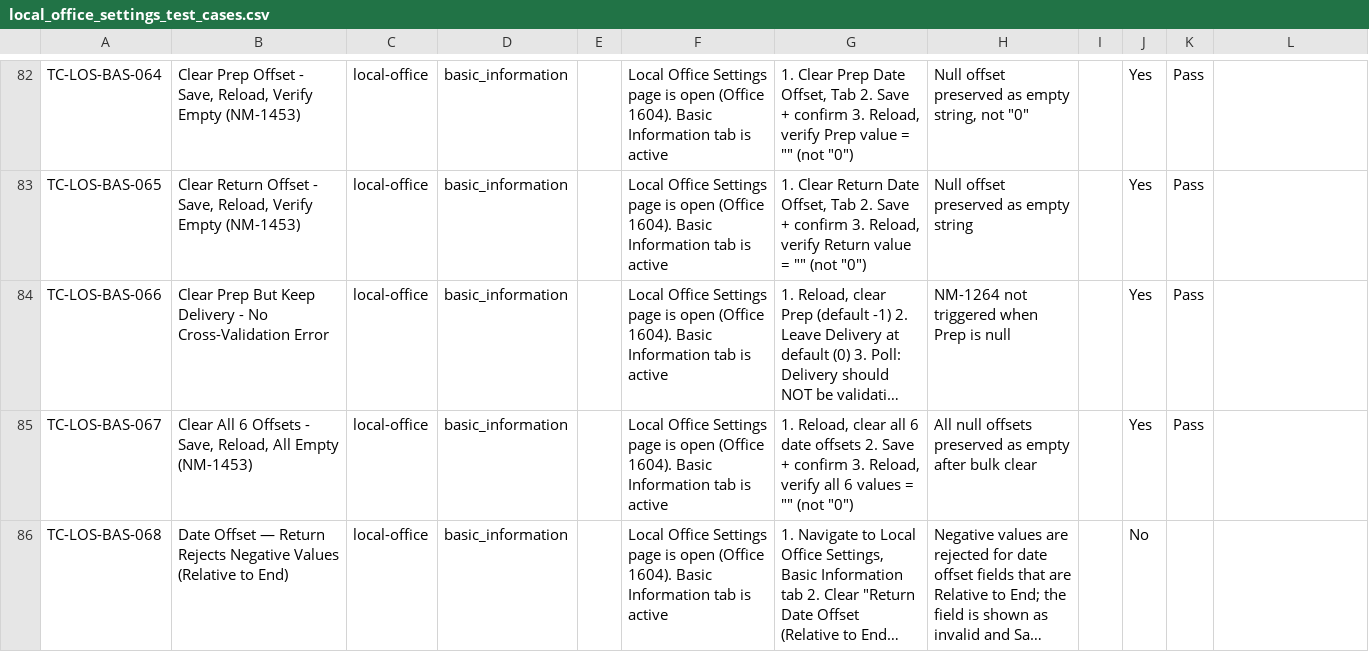
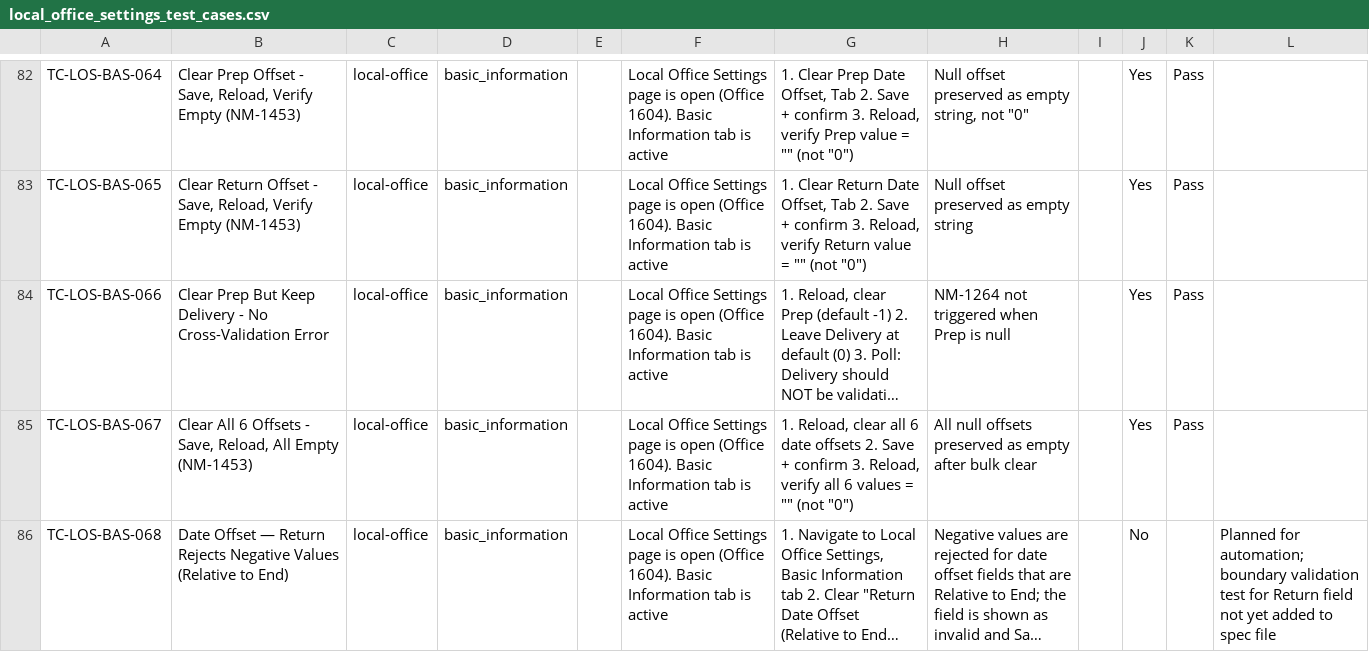
Before and after one commit to omeesham/JBS_Global_Test_Automation_Framework, a CSV file: clients/encore/test_cases_csv/local_office_settings_test_cases.csv, drawn as a sheet; only a part is shown, gaps mark what is left out; long unchanged cells end in …; the diff covers the shown part only; the diff names each change by its address in the sheet, - before the commit and + after, or states it on an @@ line.

```diff
--- a/clients/encore/test_cases_csv/local_office_settings_test_cases.csv
+++ b/clients/encore/test_cases_csv/local_office_settings_test_cases.csv
-L86: (empty)
+L86: Planned for automation; boundary validation test for Return field not yet added to spec file
```
Also changed, not shown: 20 edited cells elsewhere in this file, clients/encore/test_cases_csv/locations_account_address_test_cases.csv, clients/encore/test_cases_csv/locations_left_panel_test_cases.csv, 9 other files.
